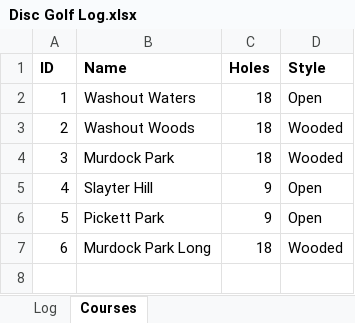
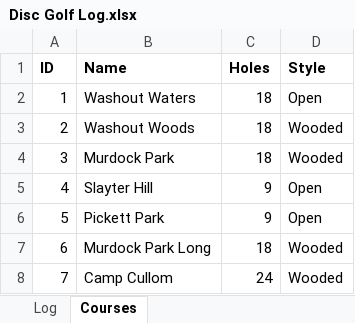
Before and after one commit to jackarnold84/disc-golf, an Excel workbook: Disc Golf Log.xlsx, sheet Courses, drawn as a sheet; values as stored, in another font and other column widths than the file's, no borders; table styles not drawn; the diff names each change by its address in the sheet, - before the commit and + after, or states it on an @@ line.

```diff
--- a/Disc Golf Log.xlsx (sheet Courses)
+++ b/Disc Golf Log.xlsx (sheet Courses)
+row 8: 7 | Camp Cullom | 24 | Wooded
```
Also changed, not shown: sheet Log, 3 other files.
